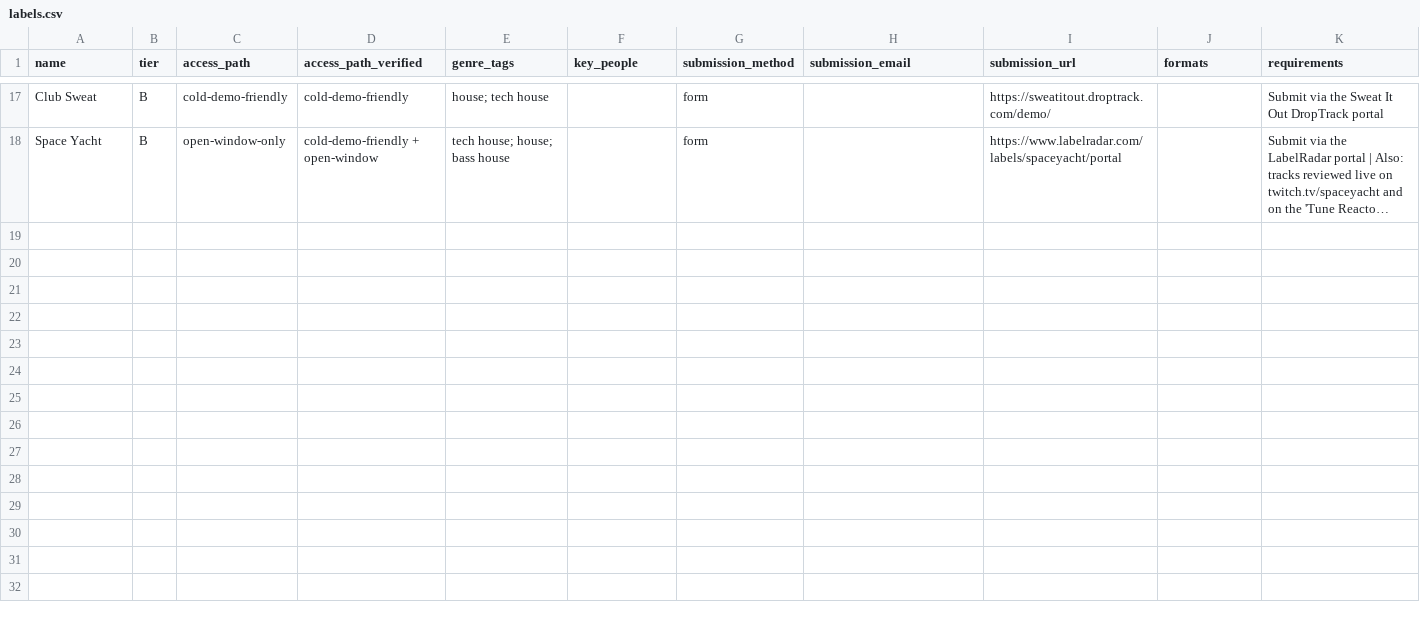
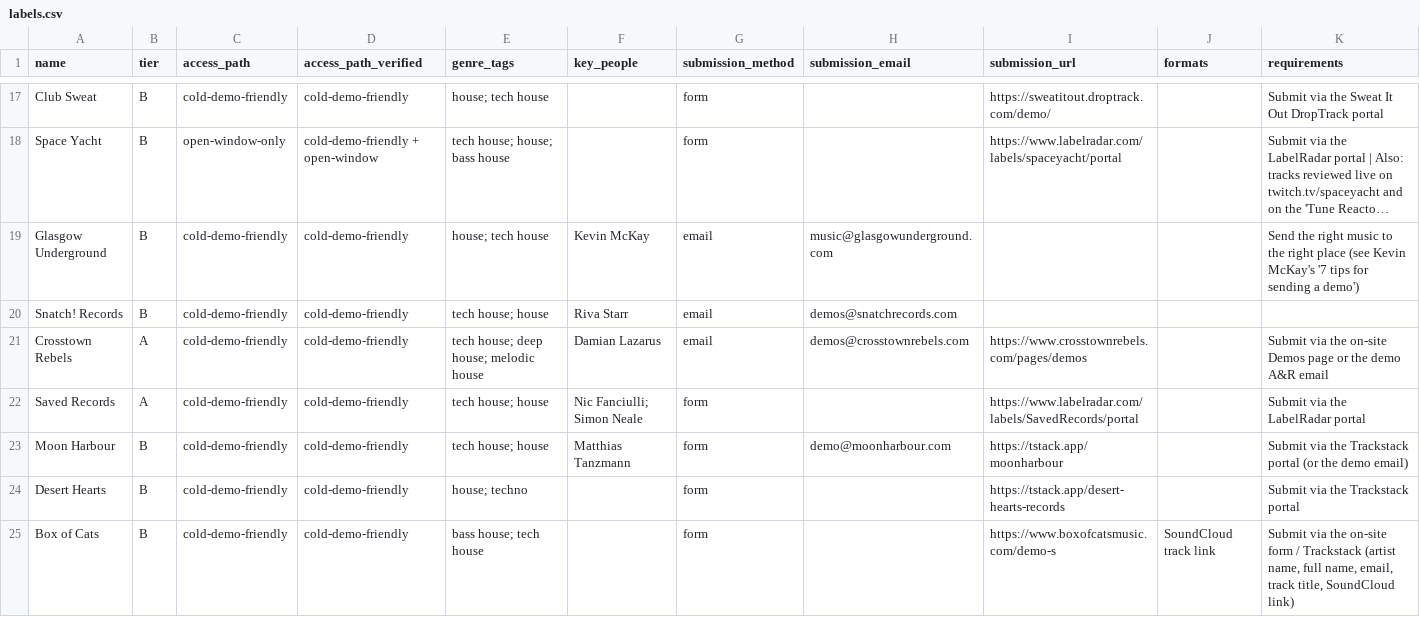
Before and after one commit to ZizouX0/DemoTrack, a CSV file: data/labels.csv, drawn as a sheet; only a part is shown, gaps mark what is left out; long unchanged cells end in …; rows hold the shown columns only; the diff covers the shown part only; the diff names each change by its address in the sheet, - before the commit and + after, or states it on an @@ line.

```diff
--- a/data/labels.csv
+++ b/data/labels.csv
+row 19: Glasgow Underground | B | cold-demo-friendly | cold-demo-friendly | house; tech house | Kevin McKay | email | music@glasgowunderground.com |  |  | Send the right music to the right place (see Kevin McKay's '7 tips for sending a demo')
+row 20: Snatch! Records | B | cold-demo-friendly | cold-demo-friendly | tech house; house | Riva Starr | email | demos@snatchrecords.com
+row 21: Crosstown Rebels | A | cold-demo-friendly | cold-demo-friendly | tech house; deep house; melodic house | Damian Lazarus | email | demos@crosstownrebels.com | https://www.crosstownrebels.com/pages/demos |  | Submit via the on-site Demos page or the demo A&R email
+row 22: Saved Records | A | cold-demo-friendly | cold-demo-friendly | tech house; house | Nic Fanciulli; Simon Neale | form |  | https://www.labelradar.com/labels/SavedRecords/portal |  | Submit via the LabelRadar portal
+row 23: Moon Harbour | B | cold-demo-friendly | cold-demo-friendly | tech house; house | Matthias Tanzmann | form | demo@moonharbour.com | https://tstack.app/moonharbour |  | Submit via the Trackstack portal (or the demo email)
+row 24: Desert Hearts | B | cold-demo-friendly | cold-demo-friendly | house; techno |  | form |  | https://tstack.app/desert-hearts-records |  | Submit via the Trackstack portal
+row 25: Box of Cats | B | cold-demo-friendly | cold-demo-friendly | bass house; tech house |  | form |  | https://www.boxofcatsmusic.com/demo-s | SoundCloud track link | Submit via the on-site form / Trackstack (artist name, full name, email, track title, SoundCloud link)
```
Also changed, not shown: 6 added rows elsewhere in this file, 2 other files.
